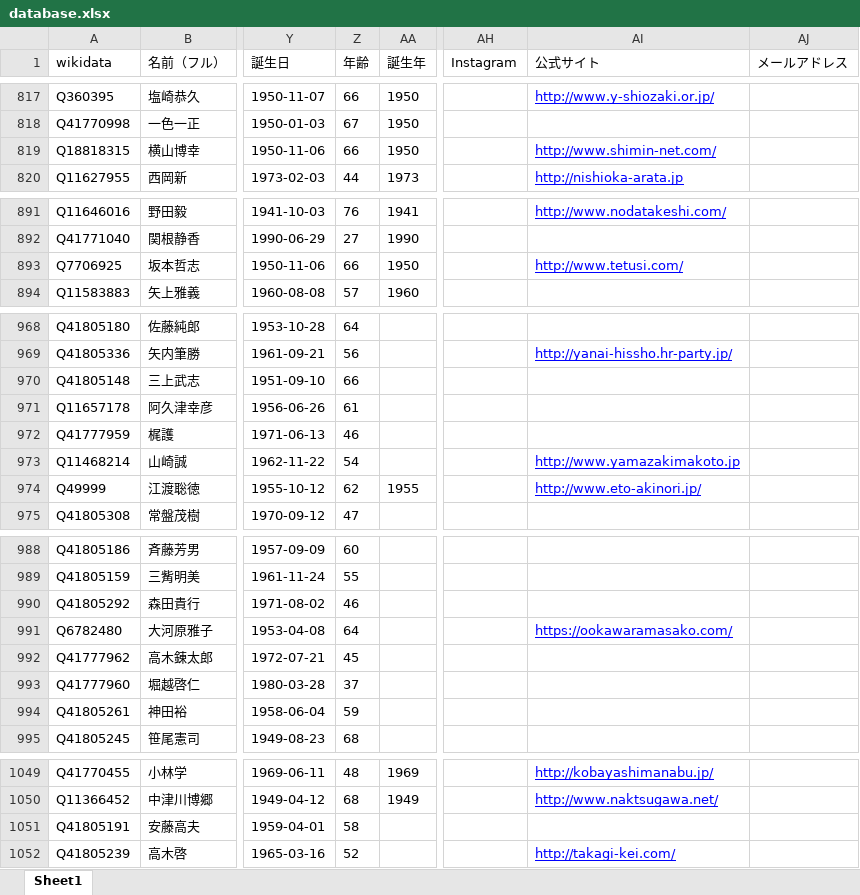
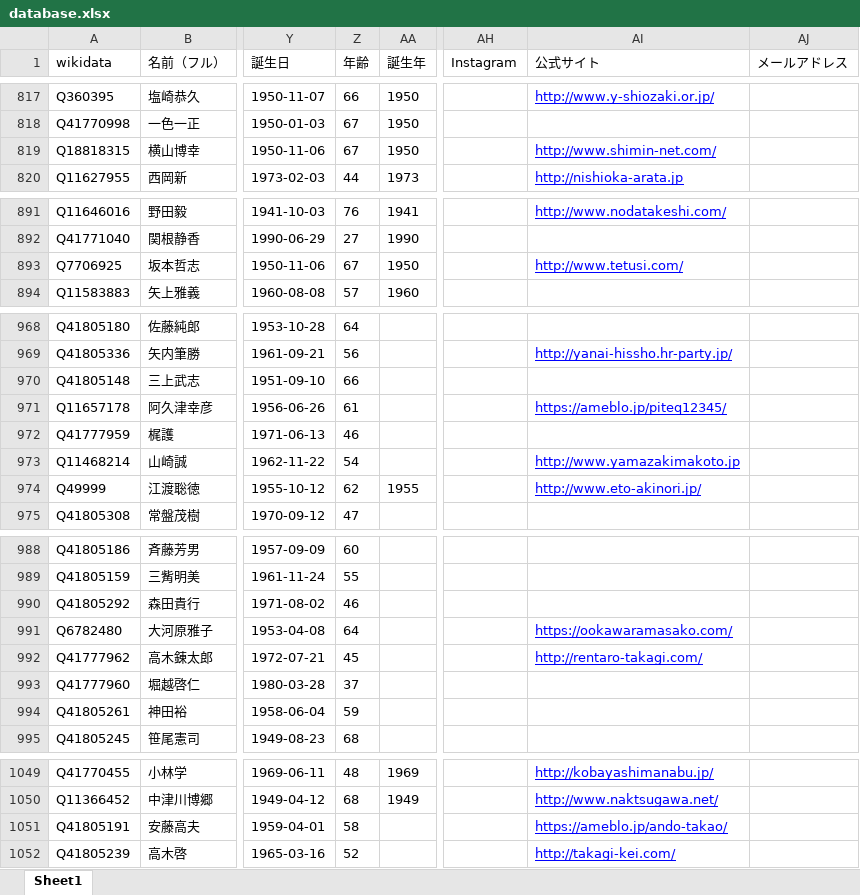
Before and after one commit to hkwi/shuin48pre, an Excel workbook: docs/database.xlsx, sheet Sheet1, drawn as a sheet; only a part is shown, gaps mark what is left out; values as stored, in another font and other column widths than the file's, no borders; the diff covers the shown part only; the diff names each change by its address in the sheet, - before the commit and + after, or states it on an @@ line.

```diff
--- a/docs/database.xlsx (sheet Sheet1)
+++ b/docs/database.xlsx (sheet Sheet1)
-Z819 (年齢): 66
+Z819 (年齢): 67
-Z893 (年齢): 66
+Z893 (年齢): 67
-AI971 (公式サイト): (empty)
+AI971 (公式サイト): https://ameblo.jp/piteq12345/
-AI992 (公式サイト): (empty)
+AI992 (公式サイト): http://rentaro-takagi.com/
-AI1051 (公式サイト): (empty)
+AI1051 (公式サイト): https://ameblo.jp/ando-takao/
```
Also changed, not shown: 27 edited cells elsewhere in this sheet, 2 other files.
